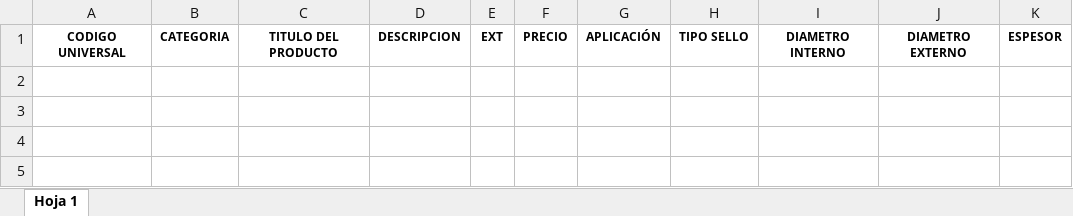
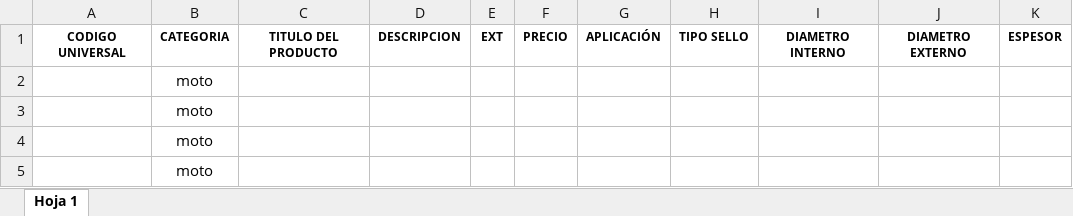
Before and after one commit to EutuxiaOxas/high_tech, an Excel workbook: public/formatos/moto.xlsx, sheet Hoja 1, drawn as a sheet; values as stored, in another font and other column widths than the file's, no borders; charts and pictures not drawn; the diff names each change by its address in the sheet, - before the commit and + after, or states it on an @@ line.

Commit message:
formatos productos categorias

```diff
--- a/public/formatos/moto.xlsx (sheet Hoja 1)
+++ b/public/formatos/moto.xlsx (sheet Hoja 1)
+row 2:  | moto
+row 3:  | moto
+row 4:  | moto
+row 5:  | moto
```
Also changed, not shown: public/formatos/automotriz.xlsx, public/formatos/cadenas.xlsx, 3 other files.
